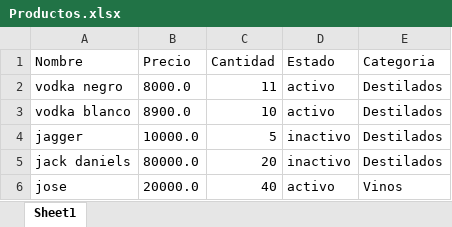
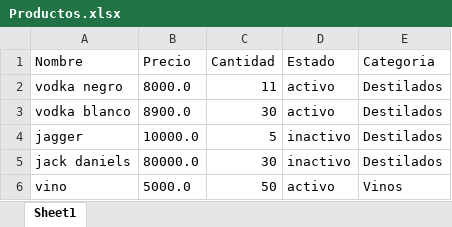
Before and after one commit to j0t4inc0de/MVC-Stock, an Excel workbook: Productos.xlsx, sheet Sheet1, drawn as a sheet; values as stored, in another font and other column widths than the file's, no borders; removed rows and columns are numbered as before the commit, all else as after; the diff names each change by its address in the sheet, - before the commit and + after, or states it on an @@ line.

```diff
--- a/Productos.xlsx (sheet Sheet1)
+++ b/Productos.xlsx (sheet Sheet1)
-C3 (Cantidad): 10
+C3 (Cantidad): 30
-C5 (Cantidad): 20
+C5 (Cantidad): 30
-row 6: jose | 20000.0 | 40 | activo | Vinos
+row 6: vino | 5000.0 | 50 | activo | Vinos
```
Also changed, not shown: 1 other file.
